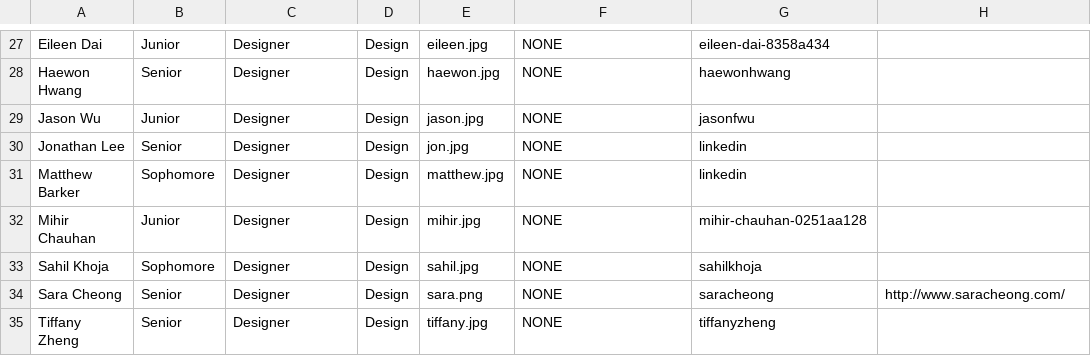
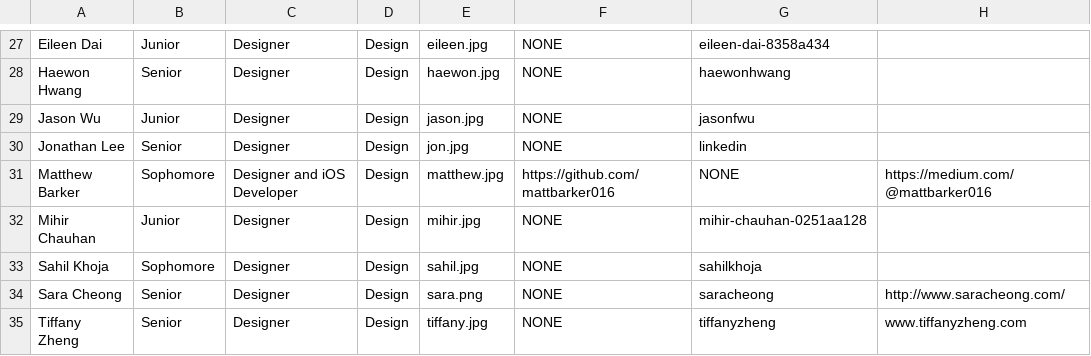
Before and after one commit to cuappdev/archives, a CSV file: app/helpers/tsite/eam.csv, drawn as a sheet; only a part is shown, gaps mark what is left out.

```diff
--- a/app/helpers/tsite/eam.csv
+++ b/app/helpers/tsite/eam.csv
@@ -30,3 +30,3 @@ Jason Wu,Junior,Designer,Design,jason.jpg,NONE,jasonfwu
 Jonathan Lee,Senior,Designer,Design,jon.jpg,NONE,linkedin
-Matthew Barker,Sophomore,Designer,Design,matthew.jpg,NONE,linkedin
+Matthew Barker,Sophomore,Designer and iOS Developer,Design,matthew.jpg,https://github.com/mattbarker016,NONE,https://medium.com/@mattbarker016
 Mihir Chauhan,Junior,Designer,Design,mihir.jpg,NONE,mihir-chauhan-0251aa128
@@ -34,2 +34,2 @@ Sahil Khoja,Sophomore,Designer,Design,sahil.jpg,NONE,sahilkhoja
 Sara Cheong,Senior,Designer,Design,sara.png,NONE,saracheong,http://www.saracheong.com/
-Tiffany Zheng,Senior,Designer,Design,tiffany.jpg,NONE,tiffanyzheng
+Tiffany Zheng,Senior,Designer,Design,tiffany.jpg,NONE,tiffanyzheng,www.tiffanyzheng.com
```
Also changed, not shown: 1 other file.
